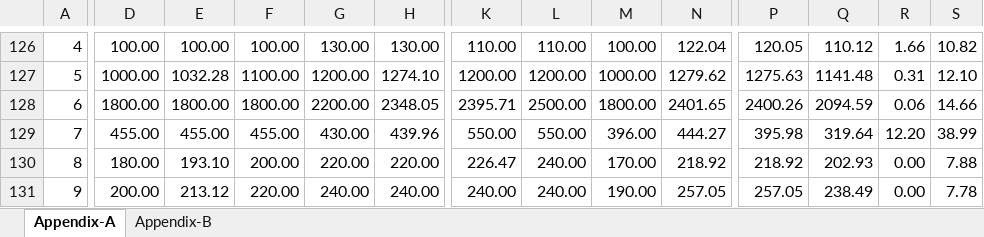
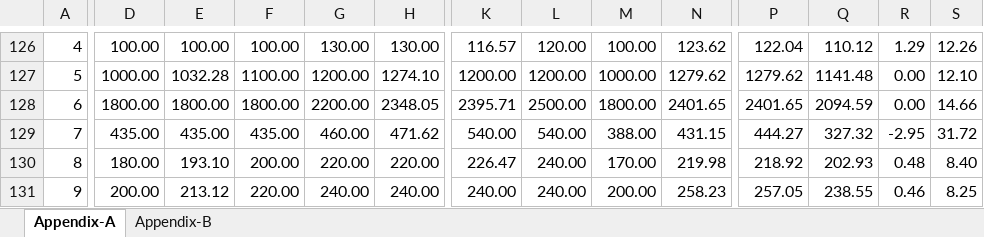
Before and after one commit to smtalhadv-web/pakistan-price-watch, an Excel workbook: assets/pbs-weekly.xlsx, sheet Appendix-A, drawn as a sheet; only a part is shown, gaps mark what is left out; values as stored, in another font and other column widths than the file's, no borders; the diff covers the shown part only; the diff names each change by its address in the sheet, - before the commit and + after, or states it on an @@ line.

```diff
--- a/assets/pbs-weekly.xlsx (sheet Appendix-A)
+++ b/assets/pbs-weekly.xlsx (sheet Appendix-A)
-K126: 110.00
+K126: 116.57
-L126: 110.00
+L126: 120.00
-N126: 122.04
+N126: 123.62
-P126: 120.05
+P126: 122.04
-R126: 1.66
+R126: 1.29
-S126: 10.82
+S126: 12.26
-P127: 1275.63
+P127: 1279.62
-R127: 0.31
+R127: 0.00
-P128: 2400.26
+P128: 2401.65
-R128: 0.06
+R128: 0.00
-D129: 455.00
+D129: 435.00
-E129: 455.00
+E129: 435.00
-F129: 455.00
+F129: 435.00
-G129: 430.00
+G129: 460.00
-H129: 439.96
+H129: 471.62
-K129: 550.00
+K129: 540.00
-L129: 550.00
+L129: 540.00
-M129: 396.00
+M129: 388.00
-N129: 444.27
+N129: 431.15
-P129: 395.98
+P129: 444.27
-Q129: 319.64
+Q129: 327.32
-R129: 12.20
+R129: -2.95
-S129: 38.99
+S129: 31.72
-N130: 218.92
+N130: 219.98
-R130: 0.00
+R130: 0.48
-S130: 7.88
+S130: 8.40
-M131: 190.00
+M131: 200.00
-N131: 257.05
+N131: 258.23
-Q131: 238.49
+Q131: 238.55
-R131: 0.00
+R131: 0.46
-S131: 7.78
+S131: 8.25
```
Also changed, not shown: 9 added rows, 9 removed rows and 410 edited cells elsewhere in this sheet, sheet Appendix-B, hidden cells, 10 other files.
